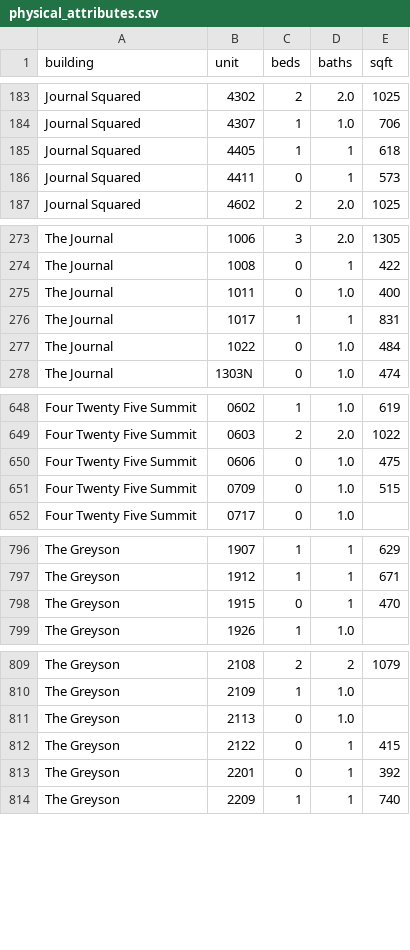
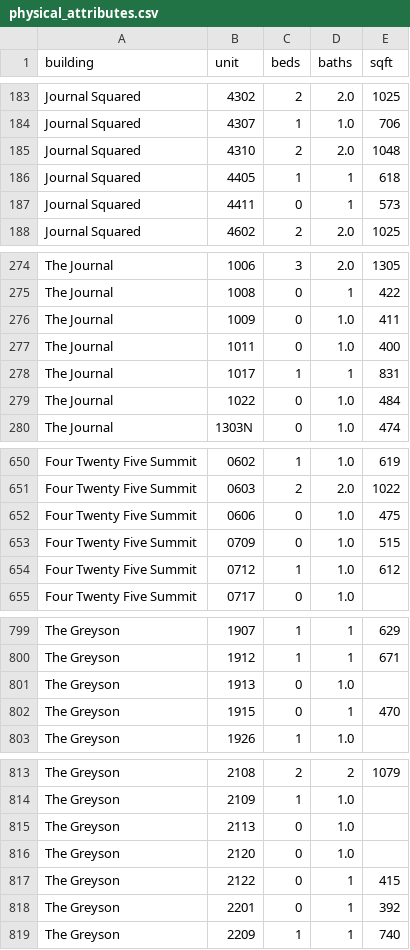
Before and after one commit to akski87/market-monitor, a CSV file: markets/journal-square/data/exports/physical_attributes.csv, drawn as a sheet; only a part is shown, gaps mark what is left out; the diff names each change by its address in the sheet, - before the commit and + after, or states it on an @@ line.

```diff
--- a/markets/journal-square/data/exports/physical_attributes.csv
+++ b/markets/journal-square/data/exports/physical_attributes.csv
+row 185: Journal Squared | 4310 | 2 | 2.0 | 1048
+row 276: The Journal | 1009 | 0 | 1.0 | 411
+row 654: Four Twenty Five Summit | 0712 | 1 | 1.0 | 612
+row 801: The Greyson | 1913 | 0 | 1.0
+row 816: The Greyson | 2120 | 0 | 1.0
```
Also changed, not shown: markets/journal-square/data/exports/units_12mo.csv, markets/journal-square/data/exports/units_latest.csv, 26 other files.
